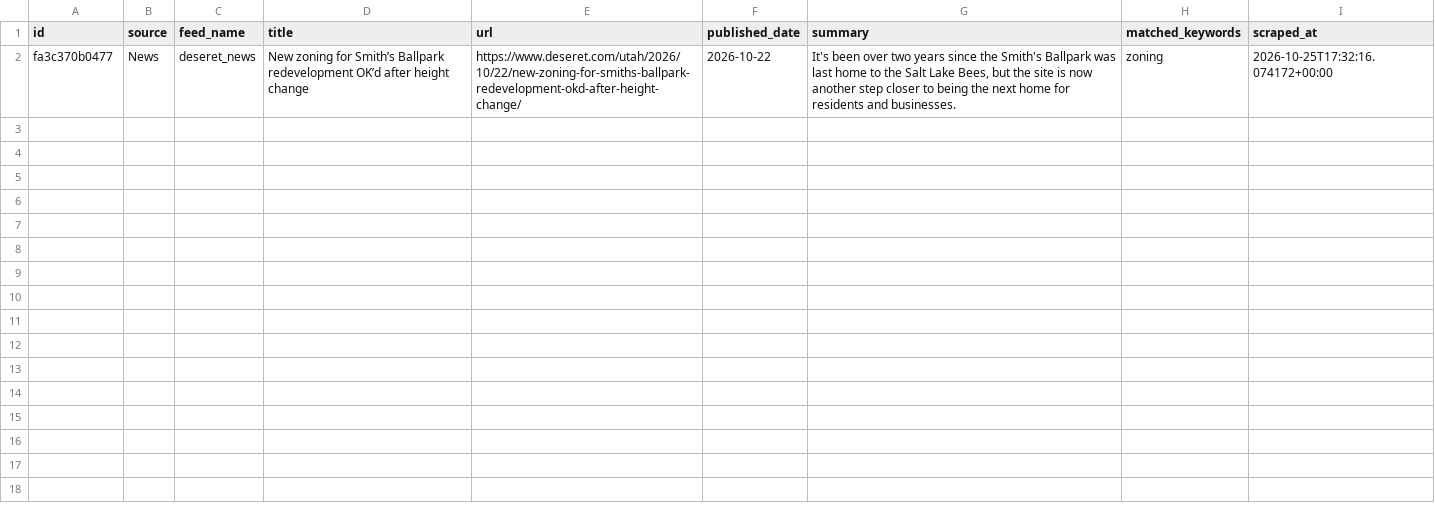
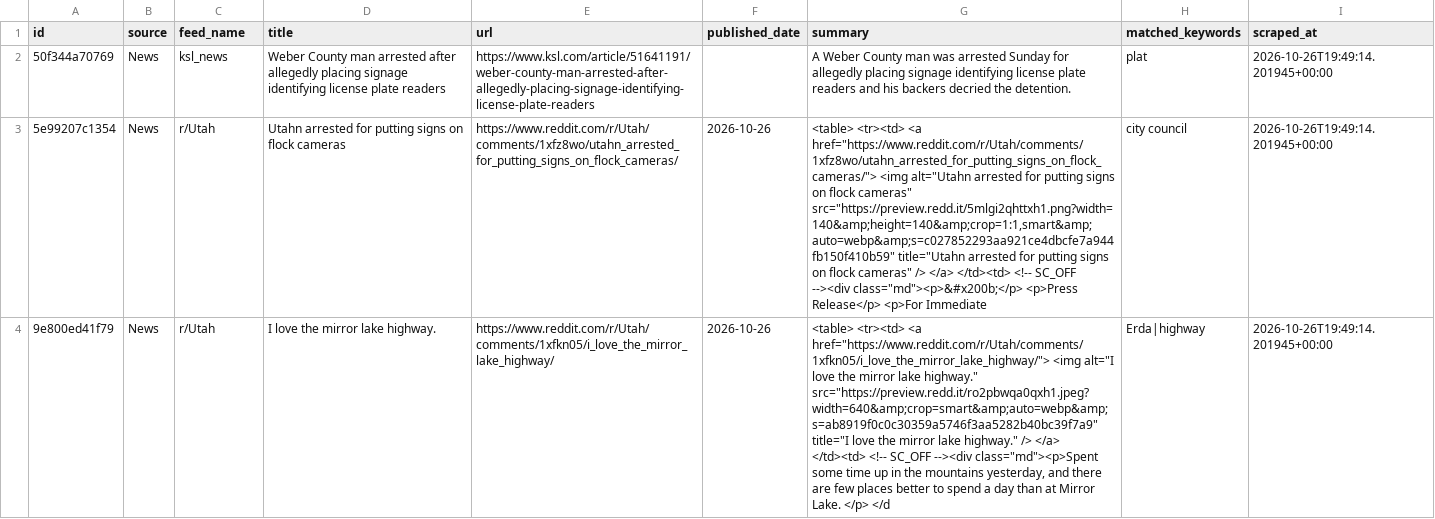
Before and after one commit to camsrigby-hash/tooele-land-intel, a CSV file: data/signals_news.csv, drawn as a sheet; removed rows and columns are numbered as before the commit, all else as after; the diff names each change by its address in the sheet, - before the commit and + after, or states it on an @@ line.

```diff
--- a/data/signals_news.csv
+++ b/data/signals_news.csv
-row 2: fa3c370b0477 | News | deseret_news | New zoning for Smith’s Ballpark redevelopment OK’d after height change | https://www.deseret.com/utah/2026/10/22/new-zoning-for-smiths-ballpark-redevelopment-okd-after-height-change/ | 2026-10-22 | It's been over two years since the Smith's Ballpark was last home to the Salt Lake Bees, but the site is now another step closer to being the next home for residents and businesses. | zoning | 2026-10-25T17:32:16.074172+00:00
+row 2: 50f344a70769 | News | ksl_news | Weber County man arrested after allegedly placing signage identifying license plate readers | https://www.ksl.com/article/51641191/weber-county-man-arrested-after-allegedly-placing-signage-identifying-license-plate-readers |  | A Weber County man was arrested Sunday for allegedly placing signage identifying license plate readers and his backers decried the detention. | plat | 2026-10-26T19:49:14.201945+00:00
+row 3: 5e99207c1354 | News | r/Utah | Utahn arrested for putting signs on flock cameras | https://www.reddit.com/r/Utah/comments/1xfz8wo/utahn_arrested_for_putting_signs_on_flock_cameras/ | 2026-10-26 | <table> <tr><td> <a href="https://www.reddit.com/r/Utah/comments/1xfz8wo/utahn_arrested_for_putting_signs_on_flock_cameras/"> <img alt="Utahn arrested for putting signs on flock cameras" src="https://preview.redd.it/5mlgi2qhttxh1.png?width=140&amp;height=140&amp;crop=1:1,smart&amp;auto=webp&amp;s=c027852293aa921ce4dbcfe7a944fb150f410b59" title="Utahn arrested for putting signs on flock cameras" /> </a> </td><td> <!-- SC_OFF --><div class="md"><p>&#x200b;</p> <p>Press Release</p> <p>For Immediate | city council | 2026-10-26T19:49:14.201945+00:00
+row 4: 9e800ed41f79 | News | r/Utah | I love the mirror lake highway. | https://www.reddit.com/r/Utah/comments/1xfkn05/i_love_the_mirror_lake_highway/ | 2026-10-26 | <table> <tr><td> <a href="https://www.reddit.com/r/Utah/comments/1xfkn05/i_love_the_mirror_lake_highway/"> <img alt="I love the mirror lake highway." src="https://preview.redd.it/ro2pbwqa0qxh1.jpeg?width=640&amp;crop=smart&amp;auto=webp&amp;s=ab8919f0c0c30359a5746f3aa5282b40bc39f7a9" title="I love the mirror lake highway." /> </a> </td><td> <!-- SC_OFF --><div class="md"><p>Spent some time up in the mountains yesterday, and there are few places better to spend a day than at Mirror Lake. </p> </d | Erda|highway | 2026-10-26T19:49:14.201945+00:00
```
Also changed, not shown: data/api_costs.csv, 1 other file.
